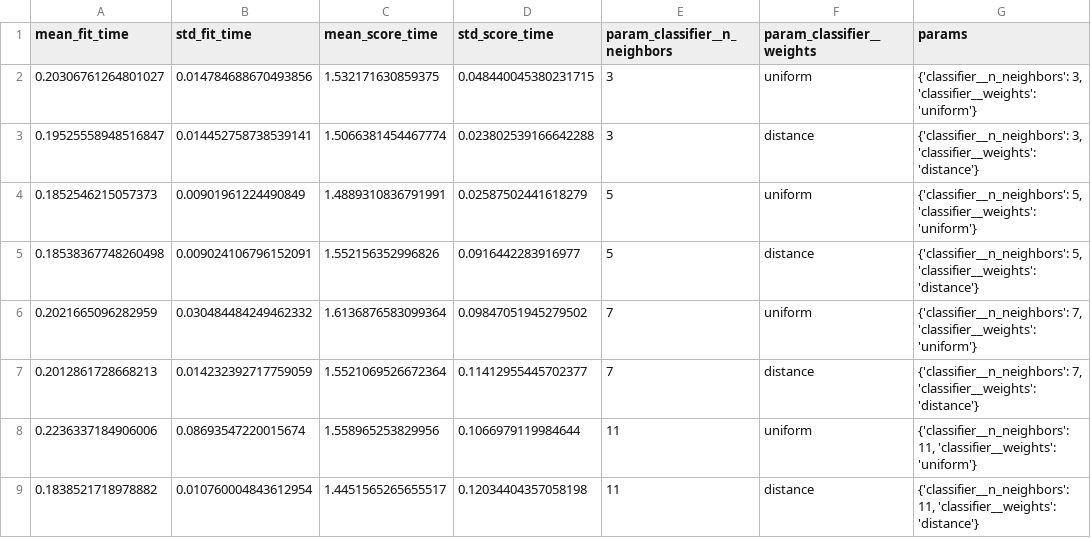
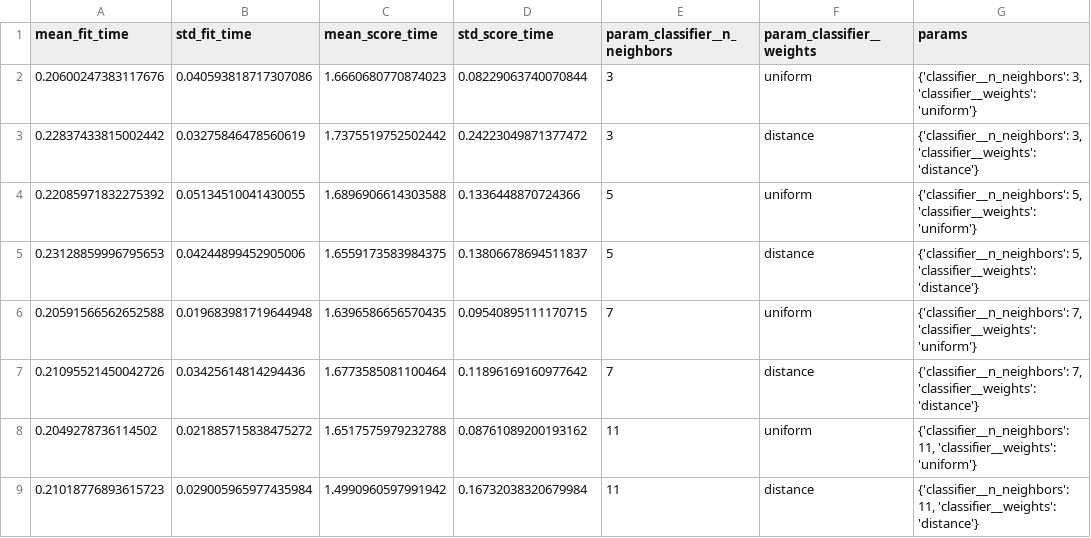
Before and after one commit to Gladistony/inteligencia-artificial-2026.1-projeto-2-VA, a CSV file: Codigo/resultados/KNN_gridsearch.csv, drawn as a sheet; only a part is shown; the diff names each change by its address in the sheet, - before the commit and + after, or states it on an @@ line.

```diff
--- a/Codigo/resultados/KNN_gridsearch.csv
+++ b/Codigo/resultados/KNN_gridsearch.csv
-A2 (mean_fit_time): 0.20306761264801027
+A2 (mean_fit_time): 0.20600247383117676
-B2 (std_fit_time): 0.014784688670493856
+B2 (std_fit_time): 0.040593818717307086
-C2 (mean_score_time): 1.532171630859375
+C2 (mean_score_time): 1.6660680770874023
-D2 (std_score_time): 0.048440045380231715
+D2 (std_score_time): 0.08229063740070844
-A3 (mean_fit_time): 0.19525558948516847
+A3 (mean_fit_time): 0.22837433815002442
-B3 (std_fit_time): 0.014452758738539141
+B3 (std_fit_time): 0.03275846478560619
-C3 (mean_score_time): 1.5066381454467774
+C3 (mean_score_time): 1.7375519752502442
-D3 (std_score_time): 0.023802539166642288
+D3 (std_score_time): 0.24223049871377472
-A4 (mean_fit_time): 0.1852546215057373
+A4 (mean_fit_time): 0.22085971832275392
-B4 (std_fit_time): 0.00901961224490849
+B4 (std_fit_time): 0.05134510041430055
-C4 (mean_score_time): 1.4889310836791991
+C4 (mean_score_time): 1.6896906614303588
-D4 (std_score_time): 0.02587502441618279
+D4 (std_score_time): 0.1336448870724366
-A5 (mean_fit_time): 0.18538367748260498
+A5 (mean_fit_time): 0.23128859996795653
-B5 (std_fit_time): 0.009024106796152091
+B5 (std_fit_time): 0.04244899452905006
-C5 (mean_score_time): 1.552156352996826
+C5 (mean_score_time): 1.6559173583984375
-D5 (std_score_time): 0.0916442283916977
+D5 (std_score_time): 0.13806678694511837
-A6 (mean_fit_time): 0.2021665096282959
+A6 (mean_fit_time): 0.20591566562652588
-B6 (std_fit_time): 0.030484484249462332
+B6 (std_fit_time): 0.019683981719644948
-C6 (mean_score_time): 1.6136876583099364
+C6 (mean_score_time): 1.6396586656570435
-D6 (std_score_time): 0.09847051945279502
+D6 (std_score_time): 0.09540895111170715
-A7 (mean_fit_time): 0.2012861728668213
+A7 (mean_fit_time): 0.21095521450042726
-B7 (std_fit_time): 0.014232392717759059
+B7 (std_fit_time): 0.03425614814294436
-C7 (mean_score_time): 1.5521069526672364
+C7 (mean_score_time): 1.6773585081100464
-D7 (std_score_time): 0.11412955445702377
+D7 (std_score_time): 0.11896169160977642
-A8 (mean_fit_time): 0.2236337184906006
+A8 (mean_fit_time): 0.2049278736114502
-B8 (std_fit_time): 0.08693547220015674
+B8 (std_fit_time): 0.021885715838475272
-C8 (mean_score_time): 1.558965253829956
+C8 (mean_score_time): 1.6517575979232788
-D8 (std_score_time): 0.1066979119984644
+D8 (std_score_time): 0.08761089200193162
-A9 (mean_fit_time): 0.1838521718978882
+A9 (mean_fit_time): 0.21018776893615723
-B9 (std_fit_time): 0.010760004843612954
+B9 (std_fit_time): 0.029005965977435984
-C9 (mean_score_time): 1.4451565265655517
+C9 (mean_score_time): 1.4990960597991942
-D9 (std_score_time): 0.12034404357058198
+D9 (std_score_time): 0.16732038320679984
```
Also changed, not shown: Codigo/resultados/DecisionTree_gridsearch.csv, Codigo/resultados/GaussianNB_gridsearch.csv, 17 other files.
